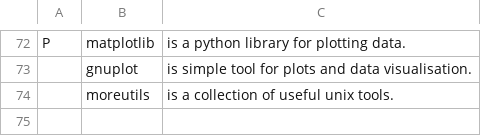
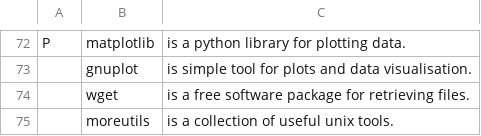
Before and after one commit to tomashalada/myLARBS, a CSV file: progs.csv, drawn as a sheet; only a part is shown, gaps mark what is left out; the diff names each change by its address in the sheet, - before the commit and + after, or states it on an @@ line.

Commit message:
add wget

```diff
--- a/progs.csv
+++ b/progs.csv
+row 74:  | wget | is a free software package for retrieving files.
```
